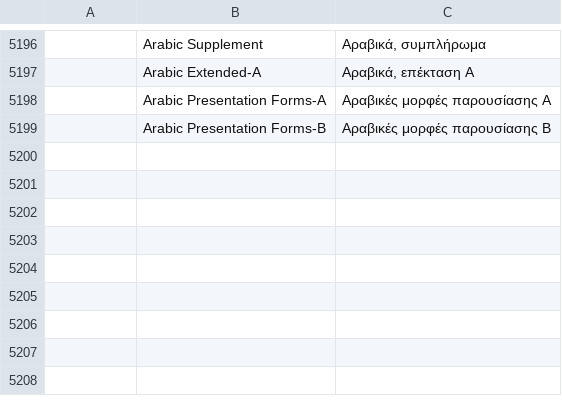
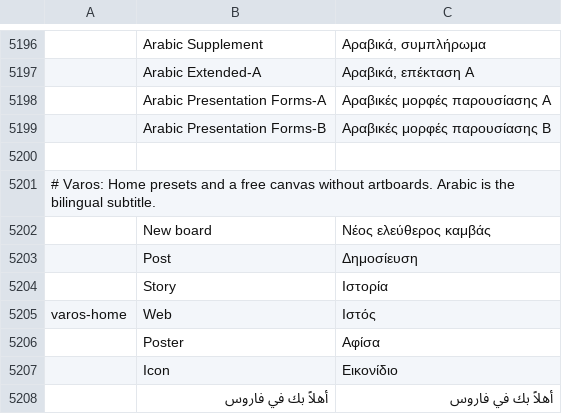
Before and after one commit to thisisgomaa/varos, a TSV file: crates/ui-egui/src/i18n/el.tsv, drawn as a sheet; only a part is shown, gaps mark what is left out; the diff names each change by its address in the sheet, - before the commit and + after, or states it on an @@ line.

```diff
--- a/crates/ui-egui/src/i18n/el.tsv
+++ b/crates/ui-egui/src/i18n/el.tsv
+row 5200: (empty)
+row 5201: # Varos: Home presets and a free canvas without artboards. Arabic is the bilingual subtitle.
+row 5202:  | New board | Νέος ελεύθερος καμβάς
+row 5203:  | Post | Δημοσίευση
+row 5204:  | Story | Ιστορία
+row 5205: varos-home | Web | Ιστός
+row 5206:  | Poster | Αφίσα
+row 5207:  | Icon | Εικονίδιο
+row 5208:  | أهلاً بك في فاروس | أهلاً بك في فاروس
```
Also changed, not shown: crates/ui-egui/src/i18n/bg.tsv, crates/ui-egui/src/i18n/ja.tsv, 43 other files.
